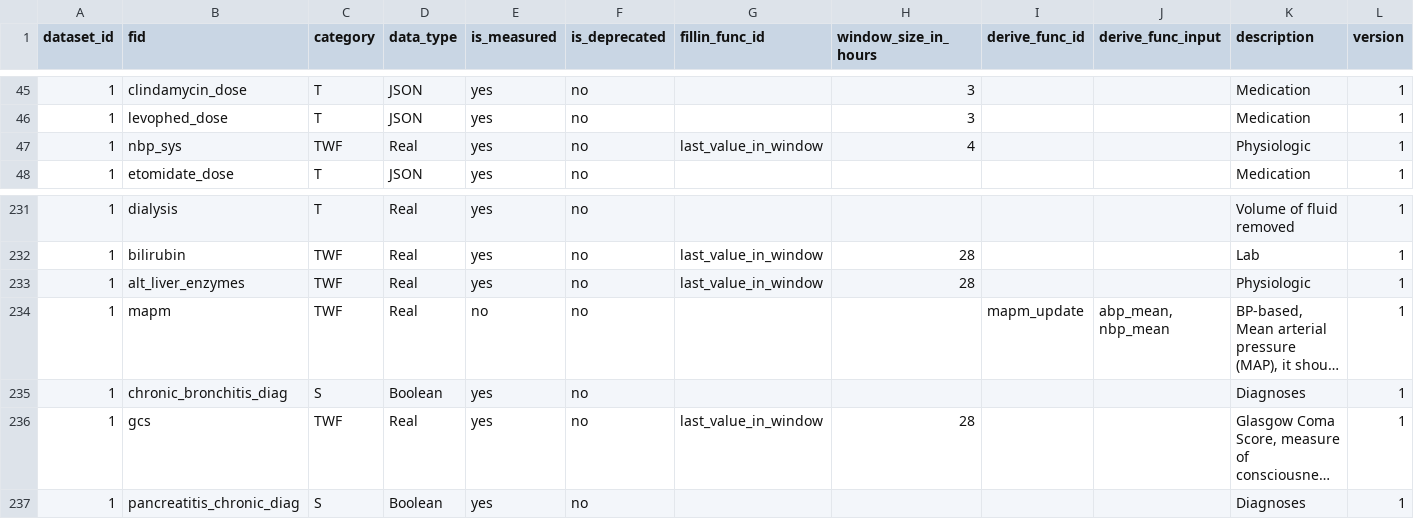
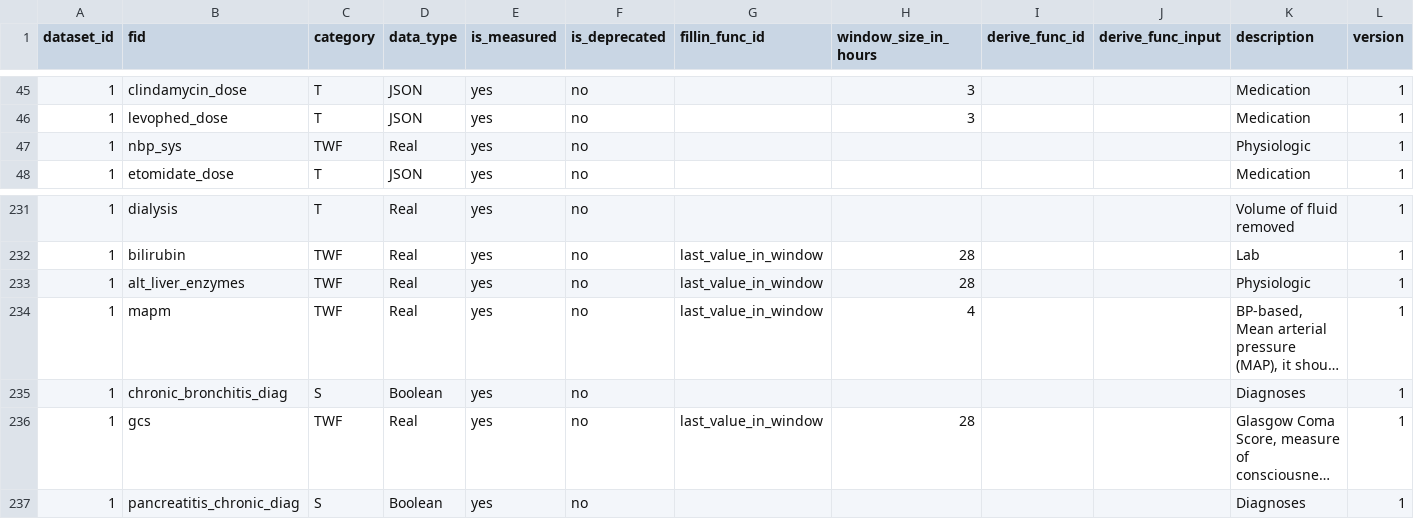
Before and after one commit to cloud-cds/cds-stack, a CSV file: dw/clarity2dw/CDM_Feature.csv, drawn as a sheet; only a part is shown, gaps mark what is left out; long unchanged cells end in …; the diff names each change by its address in the sheet, - before the commit and + after, or states it on an @@ line.

Commit message:
updated cdm_feature

```diff
--- a/dw/clarity2dw/CDM_Feature.csv
+++ b/dw/clarity2dw/CDM_Feature.csv
-G47 (fillin_func_id): last_value_in_window
+G47 (fillin_func_id): (empty)
-H47 (window_size_in_hours): 4
+H47 (window_size_in_hours): (empty)
-E234 (is_measured): no
+E234 (is_measured): yes
-G234 (fillin_func_id): (empty)
+G234 (fillin_func_id): last_value_in_window
-H234 (window_size_in_hours): (empty)
+H234 (window_size_in_hours): 4
-I234 (derive_func_id): mapm_update
+I234 (derive_func_id): (empty)
-J234 (derive_func_input): abp_mean, nbp_mean
+J234 (derive_func_input): (empty)
```
